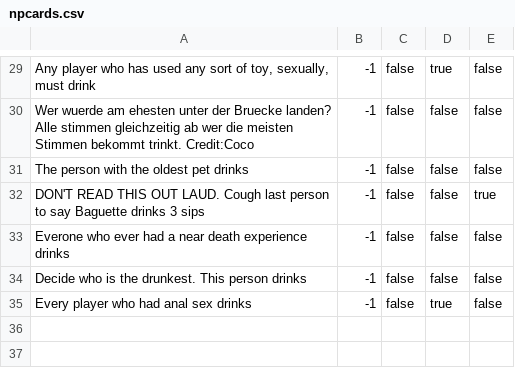
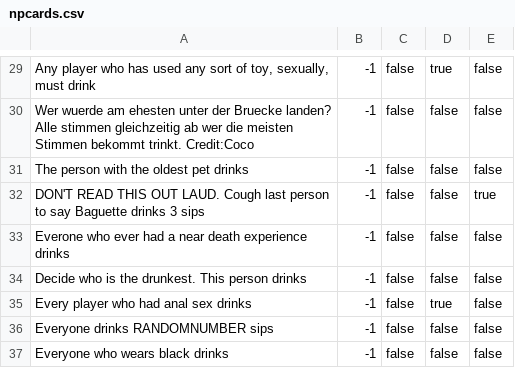
Before and after one commit to ConnerSherman/drinkinggame, a CSV file: csv/npcards.csv, drawn as a sheet; only a part is shown, gaps mark what is left out; the diff names each change by its address in the sheet, - before the commit and + after, or states it on an @@ line.

```diff
--- a/csv/npcards.csv
+++ b/csv/npcards.csv
+row 36: Everyone drinks RANDOMNUMBER sips | -1 | false | false | false
+row 37: Everyone who wears black drinks | -1 | false | false | false
```
Also changed, not shown: csv/cards.csv, 2 other files.
